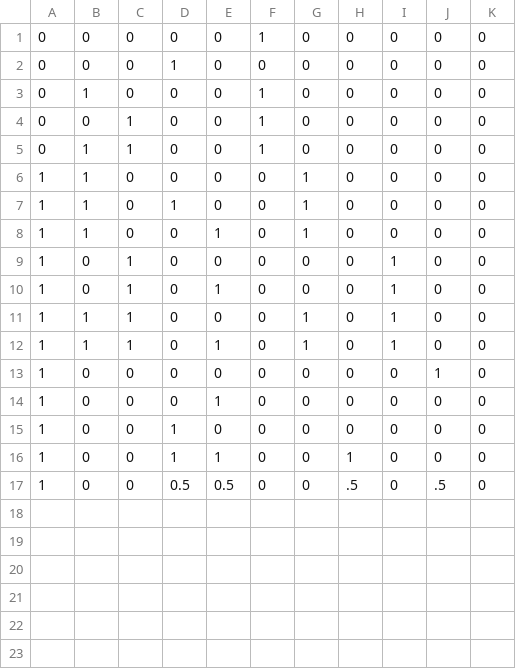
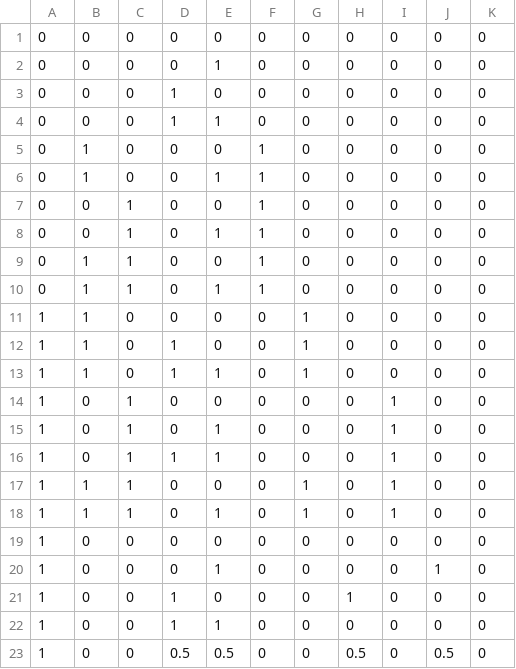
Before and after one commit to Bielousov/robot, a CSV file: v3/models/data/intents-training.csv, drawn as a sheet.

```diff
--- a/v3/models/data/intents-training.csv
+++ b/v3/models/data/intents-training.csv
@@ -1,17 +1,23 @@
-0, 0, 0, 0, 0,        1, 0, 0, 0, 0, 0
+0, 0, 0, 0, 0,        0, 0, 0, 0, 0, 0
+0, 0, 0, 0, 1,        0, 0, 0, 0, 0, 0
 0, 0, 0, 1, 0,        0, 0, 0, 0, 0, 0
+0, 0, 0, 1, 1,        0, 0, 0, 0, 0, 0
 0, 1, 0, 0, 0,        1, 0, 0, 0, 0, 0
+0, 1, 0, 0, 1,        1, 0, 0, 0, 0, 0
 0, 0, 1, 0, 0,        1, 0, 0, 0, 0, 0
+0, 0, 1, 0, 1,        1, 0, 0, 0, 0, 0
 0, 1, 1, 0, 0,        1, 0, 0, 0, 0, 0
+0, 1, 1, 0, 1,        1, 0, 0, 0, 0, 0
 1, 1, 0, 0, 0,        0, 1, 0, 0, 0, 0
 1, 1, 0, 1, 0,        0, 1, 0, 0, 0, 0
-1, 1, 0, 0, 1,        0, 1, 0, 0, 0, 0
+1, 1, 0, 1, 1,        0, 1, 0, 0, 0, 0
 1, 0, 1, 0, 0,        0, 0, 0, 1, 0, 0
 1, 0, 1, 0, 1,        0, 0, 0, 1, 0, 0
+1, 0, 1, 1, 1,        0, 0, 0, 1, 0, 0
 1, 1, 1, 0, 0,        0, 1, 0, 1, 0, 0
 1, 1, 1, 0, 1,        0, 1, 0, 1, 0, 0
-1, 0, 0, 0, 0,        0, 0, 0, 0, 1, 0
-1, 0, 0, 0, 1,        0, 0, 0, 0, 0, 0
-1, 0, 0, 1, 0,        0, 0, 0, 0, 0, 0
-1, 0, 0, 1, 1,        0, 0, 1, 0, 0, 0
-1, 0, 0, 0.5, 0.5,    0, 0, .5, 0, .5, 0
+1, 0, 0, 0, 0,        0, 0, 0, 0, 0, 0
+1, 0, 0, 0, 1,        0, 0, 0, 0, 1, 0
+1, 0, 0, 1, 0,        0, 0, 1, 0, 0, 0
+1, 0, 0, 1, 1,        0, 0, 0, 0, 0, 0
+1, 0, 0, 0.5, 0.5,    0, 0, 0.5, 0, 0.5, 0
```
